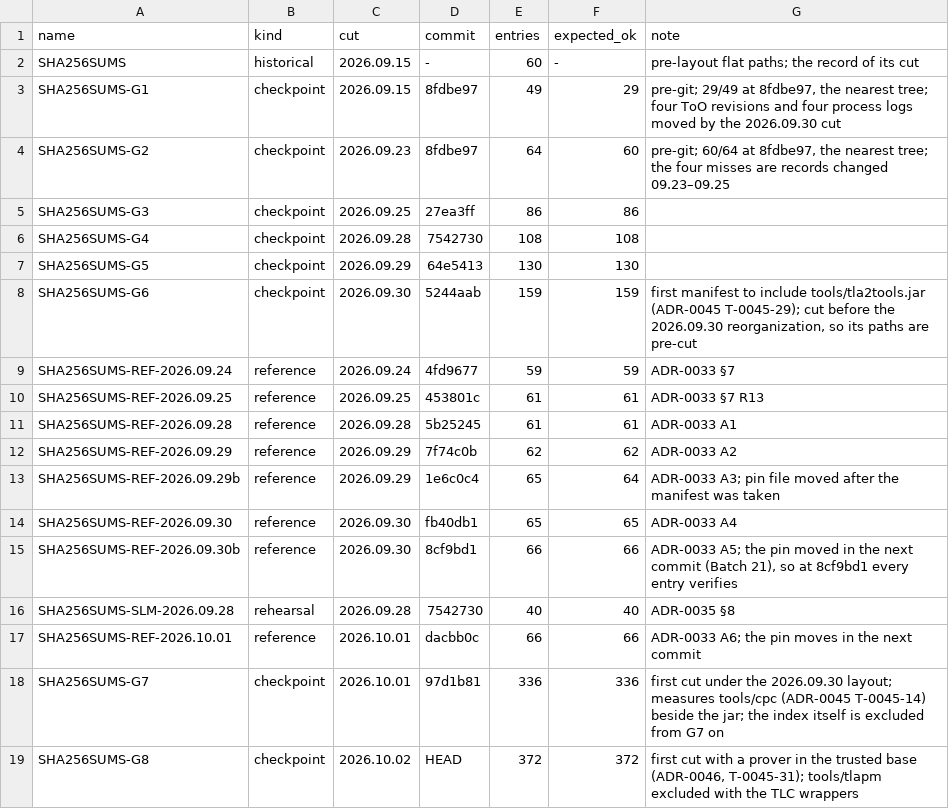
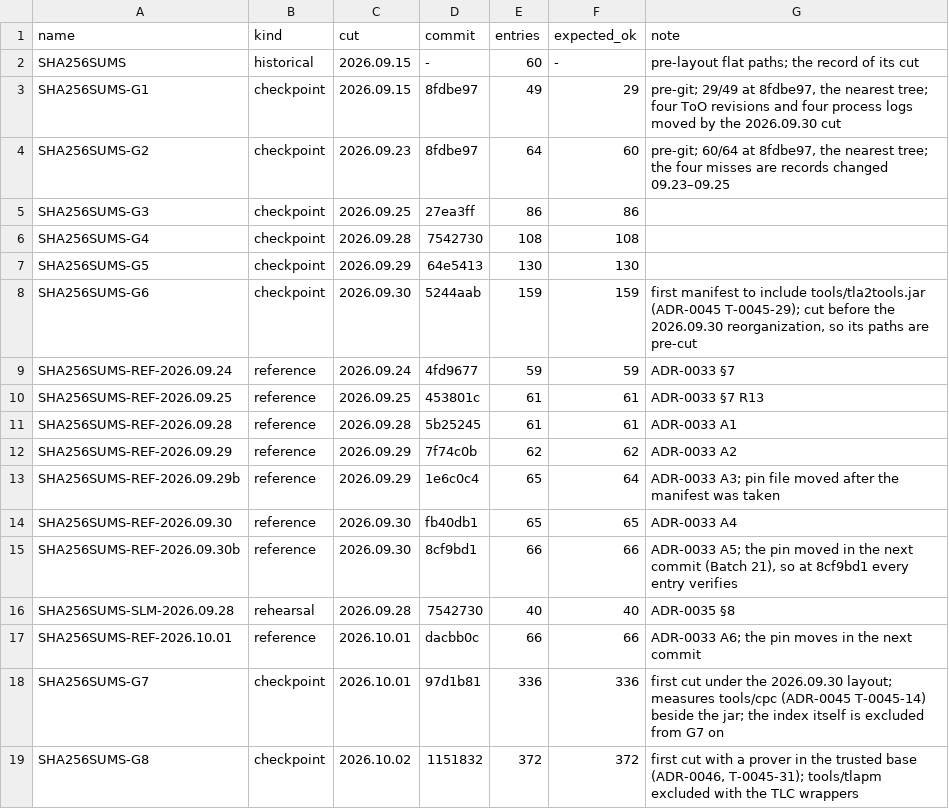
Before and after one commit to scottcochran/TOPAK, a TSV file: manifests/index.tsv, drawn as a sheet.

Commit message:
G8 index row

```diff
--- a/manifests/index.tsv
+++ b/manifests/index.tsv
@@ -18,2 +18,2 @@ SHA256SUMS-REF-2026.10.01	reference	2026.10.01	dacbb0c	66	66	ADR-0033 A6; the pi
 SHA256SUMS-G7	checkpoint	2026.10.01	97d1b81	336	336	first cut under the 2026.09.30 layout; measures tools/cpc (ADR-0045 T-0045-14) beside the jar; the index itself is excluded from G7 on
-SHA256SUMS-G8	checkpoint	2026.10.02	HEAD	372	372	first cut with a prover in the trusted base (ADR-0046, T-0045-31); tools/tlapm excluded with the TLC wrappers
+SHA256SUMS-G8	checkpoint	2026.10.02	1151832	372	372	first cut with a prover in the trusted base (ADR-0046, T-0045-31); tools/tlapm excluded with the TLC wrappers
```
